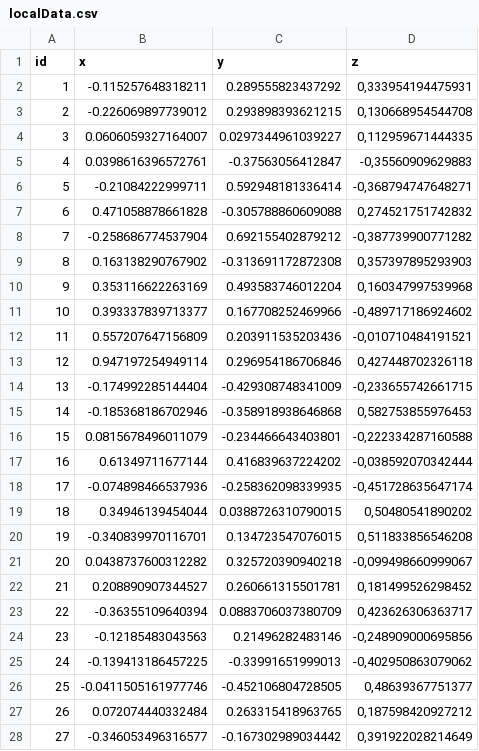
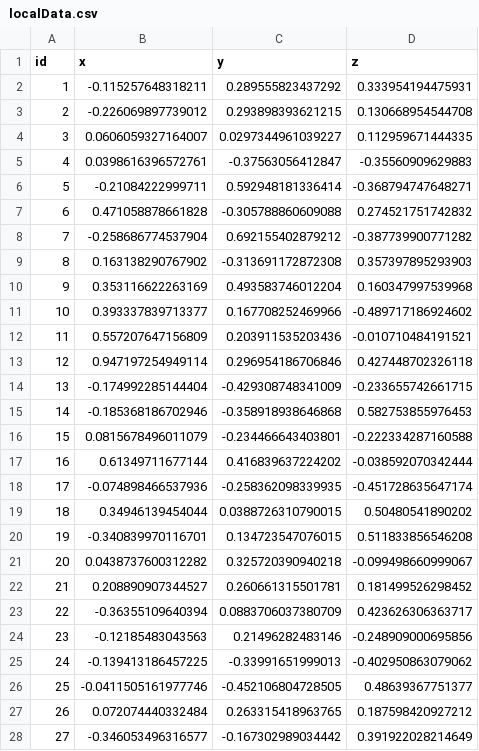
Before and after one commit to FeatureCloud/fc-cluster-visualization-app, a CSV file: data/localData.csv, drawn as a sheet; only a part is shown; the diff covers the shown part only.

```diff
--- a/data/localData.csv
+++ b/data/localData.csv
@@ -1,28 +1,28 @@
 id;x;y;z
-1;-0.115257648318211;0.289555823437292;0,333954194475931
-2;-0.226069897739012;0.293898393621215;0,130668954544708
-3;0.0606059327164007;0.0297344961039227;0,112959671444335
-4;0.0398616396572761;-0.37563056412847;-0,35560909629883
-5;-0.21084222999711;0.592948181336414;-0,368794747648271
-6;0.471058878661828;-0.305788860609088;0,274521751742832
-7;-0.258686774537904;0.692155402879212;-0,387739900771282
-8;0.163138290767902;-0.313691172872308;0,357397895293903
-9;0.353116622263169;0.493583746012204;0,160347997539968
-10;0.393337839713377;0.167708252469966;-0,489717186924602
-11;0.557207647156809;0.203911535203436;-0,010710484191521
-12;0.947197254949114;0.296954186706846;0,427448702326118
-13;-0.174992285144404;-0.429308748341009;-0,233655742661715
-14;-0.185368186702946;-0.358918938646868;0,582753855976453
-15;0.0815678496011079;-0.234466643403801;-0,222334287160588
-16;0.61349711677144;0.416839637224202;-0,038592070342444
-17;-0.074898466537936;-0.258362098339935;-0,451728635647174
-18;0.34946139454044;0.0388726310790015;0,50480541890202
-19;-0.340839970116701;0.134723547076015;0,511833856546208
-20;0.0438737600312282;0.325720390940218;-0,099498660999067
-21;0.208890907344527;0.260661315501781;0,181499526298452
-22;-0.36355109640394;0.0883706037380709;0,423626306363717
-23;-0.12185483043563;0.21496282483146;-0,248909000695856
-24;-0.139413186457225;-0.33991651999013;-0,402950863079062
-25;-0.0411505161977746;-0.452106804728505;0,48639367751377
-26;0.072074440332484;0.263315418963765;0,187598420927212
-27;-0.346053496316577;-0.167302989034442;0,391922028214649
+1;-0.115257648318211;0.289555823437292;0.333954194475931
+2;-0.226069897739012;0.293898393621215;0.130668954544708
+3;0.0606059327164007;0.0297344961039227;0.112959671444335
+4;0.0398616396572761;-0.37563056412847;-0.35560909629883
+5;-0.21084222999711;0.592948181336414;-0.368794747648271
+6;0.471058878661828;-0.305788860609088;0.274521751742832
+7;-0.258686774537904;0.692155402879212;-0.387739900771282
+8;0.163138290767902;-0.313691172872308;0.357397895293903
+9;0.353116622263169;0.493583746012204;0.160347997539968
+10;0.393337839713377;0.167708252469966;-0.489717186924602
+11;0.557207647156809;0.203911535203436;-0.010710484191521
+12;0.947197254949114;0.296954186706846;0.427448702326118
+13;-0.174992285144404;-0.429308748341009;-0.233655742661715
+14;-0.185368186702946;-0.358918938646868;0.582753855976453
+15;0.0815678496011079;-0.234466643403801;-0.222334287160588
+16;0.61349711677144;0.416839637224202;-0.038592070342444
+17;-0.074898466537936;-0.258362098339935;-0.451728635647174
+18;0.34946139454044;0.0388726310790015;0.50480541890202
+19;-0.340839970116701;0.134723547076015;0.511833856546208
+20;0.0438737600312282;0.325720390940218;-0.099498660999067
+21;0.208890907344527;0.260661315501781;0.181499526298452
+22;-0.36355109640394;0.0883706037380709;0.423626306363717
+23;-0.12185483043563;0.21496282483146;-0.248909000695856
+24;-0.139413186457225;-0.33991651999013;-0.402950863079062
+25;-0.0411505161977746;-0.452106804728505;0.48639367751377
+26;0.072074440332484;0.263315418963765;0.187598420927212
+27;-0.346053496316577;-0.167302989034442;0.391922028214649
```
Also changed, not shown: 123 edited cells elsewhere in this file, data/confoundingData.csv, data/distanceMatrix.csv, 5 other files.
